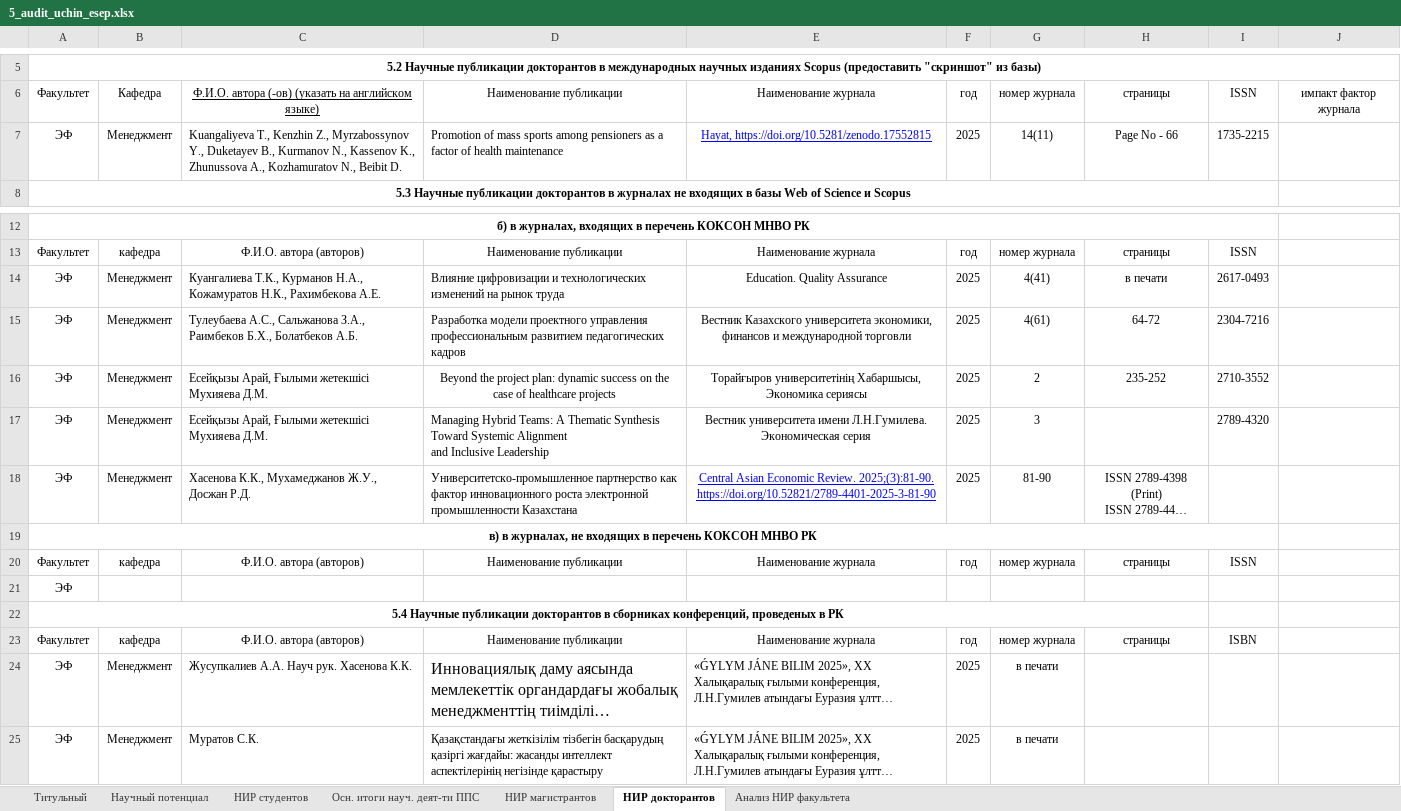
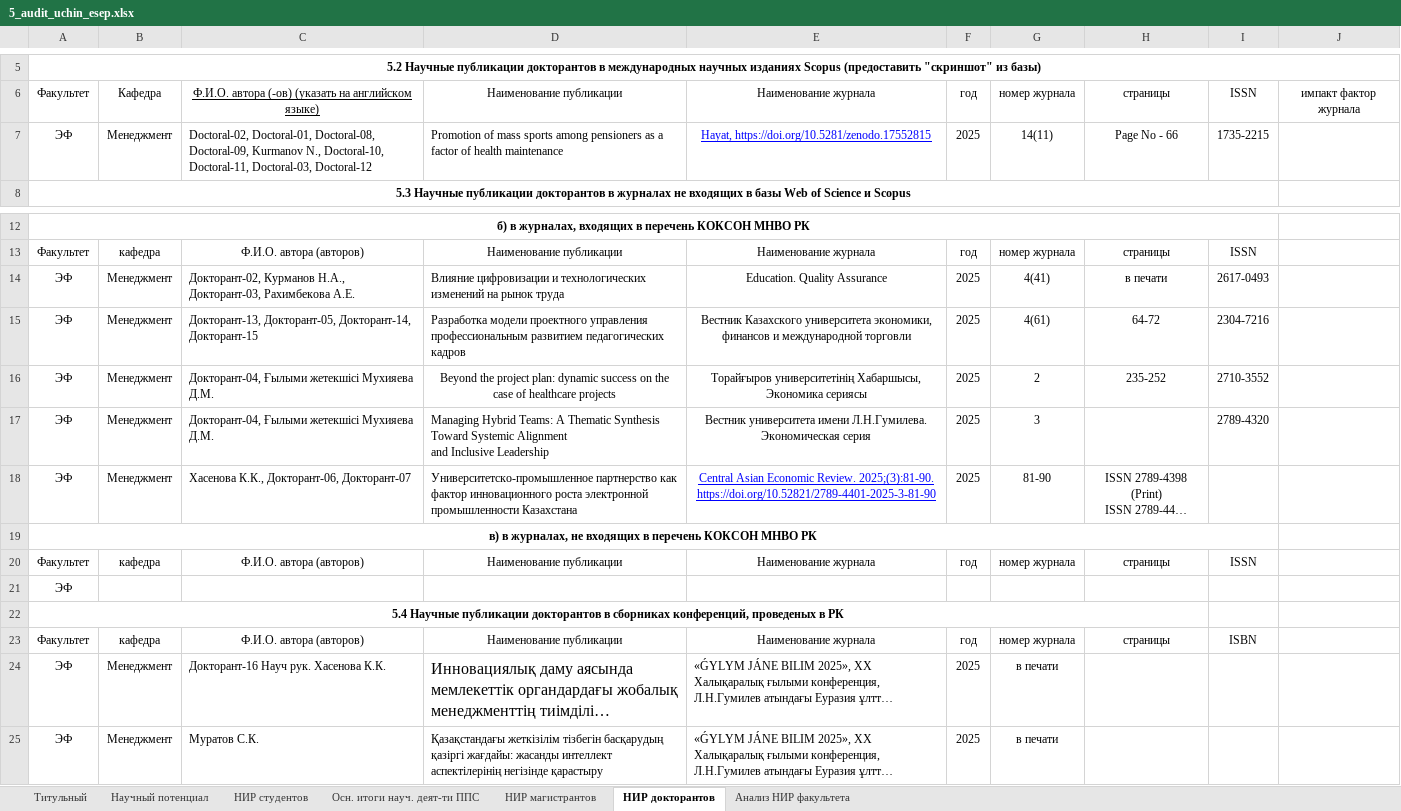
Before and after one commit to elamuratbekov02-ops/SciAgent.ENU, an Excel workbook: static/samples/5_audit_uchin_esep.xlsx, sheet НИР докторантов, drawn as a sheet; only a part is shown, gaps mark what is left out; long unchanged cells end in …; values as stored, in another font and other column widths than the file's, no borders; the diff names each change by its address in the sheet, - before the commit and + after, or states it on an @@ line.

```diff
--- a/static/samples/5_audit_uchin_esep.xlsx (sheet НИР докторантов)
+++ b/static/samples/5_audit_uchin_esep.xlsx (sheet НИР докторантов)
-C7: Kuangaliyeva T., Kenzhin Z., Myrzabossynov Y., Duketayev B., Kurmanov N., Kassenov K., Zhunussova A., Kozhamuratov N., Beibit D.
+C7: Doctoral-02, Doctoral-01, Doctoral-08, Doctoral-09, Kurmanov N., Doctoral-10, Doctoral-11, Doctoral-03, Doctoral-12
-C14: Куангалиева Т.К., Курманов Н.А., Кожамуратов Н.К., Рахимбекова А.Е.
+C14: Докторант-02, Курманов Н.А., Докторант-03, Рахимбекова А.Е.
-C15: Тулеубаева А.С., Сальжанова З.А., Раимбеков Б.Х., Болатбеков А.Б.
+C15: Докторант-13, Докторант-05, Докторант-14, Докторант-15
-C16:C17: Есейқызы Aрай, Ғылыми жетекшісі Мухияева Д.М.
+C16:C17: Докторант-04, Ғылыми жетекшісі Мухияева Д.М.
-C18: Хасенова К.К., Мухамеджанов Ж.У., Досжан Р.Д.
+C18: Хасенова К.К., Докторант-06, Докторант-07
-C24: Жусупкалиев А.А. Науч рук. Хасенова К.К.
+C24: Докторант-16 Науч рук. Хасенова К.К.
```
Also changed, not shown: sheet НИР магистрантов, sheet НИР студентов, sheet Осн. итоги науч. деят-ти ППС, sheet Анализ НИР факультета, 7 other files.
